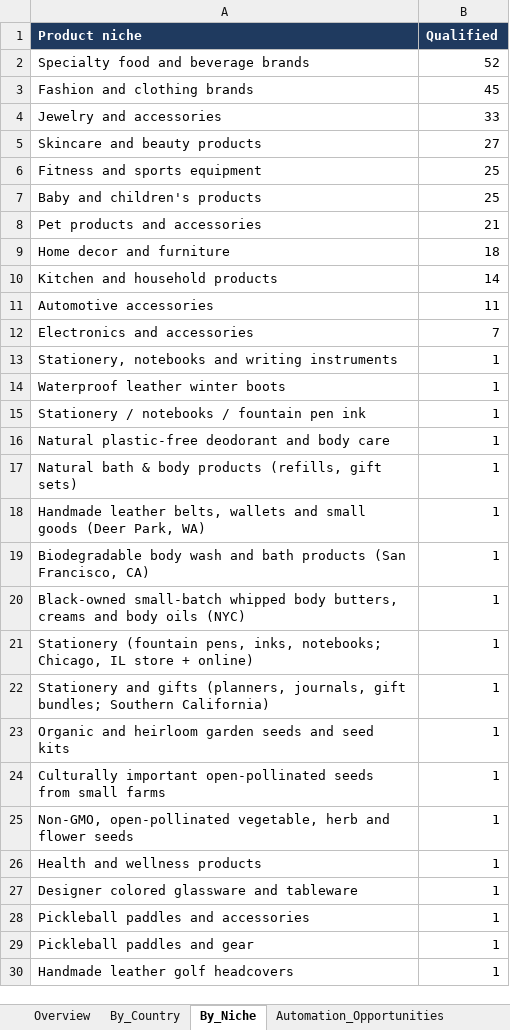
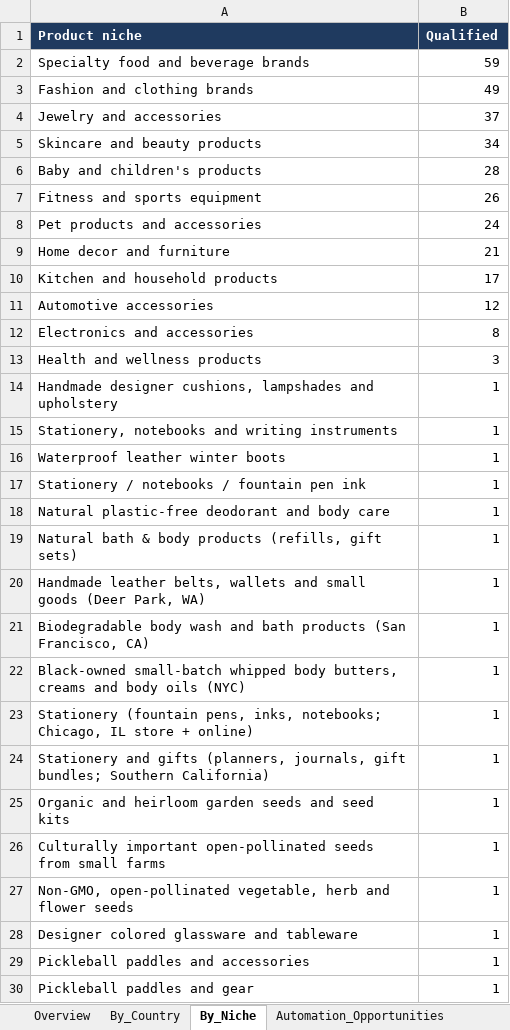
Before and after one commit to oseniibrahim845-hue/rappido, an Excel workbook: shopify-leads/Shopify_Research_Summary.xlsx, sheet By_Niche, drawn as a sheet; only a part is shown; the shorter side is filled out with more unchanged rows; values as stored, in another font and other column widths than the file's, no borders; removed rows and columns are numbered as before the commit, all else as after; the diff names each change by its address in the sheet, - before the commit and + after, or states it on an @@ line.

```diff
--- a/shopify-leads/Shopify_Research_Summary.xlsx (sheet By_Niche)
+++ b/shopify-leads/Shopify_Research_Summary.xlsx (sheet By_Niche)
-B2 (Qualified): 52
+B2 (Qualified): 59
-B3 (Qualified): 45
+B3 (Qualified): 49
-B4 (Qualified): 33
+B4 (Qualified): 37
-B5 (Qualified): 27
+B5 (Qualified): 34
-row 6: Fitness and sports equipment | 25
-B6 (Qualified): 25
+B6 (Qualified): 28
+row 7: Fitness and sports equipment | 26
-B8 (Qualified): 21
+B8 (Qualified): 24
-B9 (Qualified): 18
+B9 (Qualified): 21
-B10 (Qualified): 14
+B10 (Qualified): 17
-B11 (Qualified): 11
+B11 (Qualified): 12
-B12 (Qualified): 7
+B12 (Qualified): 8
+row 13: Health and wellness products | 3
+row 14: Handmade designer cushions, lampshades and upholstery | 1
-row 26: Health and wellness products | 1
```
Also changed, not shown: sheet Missing_Data, sheet By_Country, sheet Automation_Opportunities, sheet Overview, sheet Missing_Fields_Qualified, shopify-leads/Shopify_Inventory_Order_Automation_700_Leads.xlsx, 8 other files.
